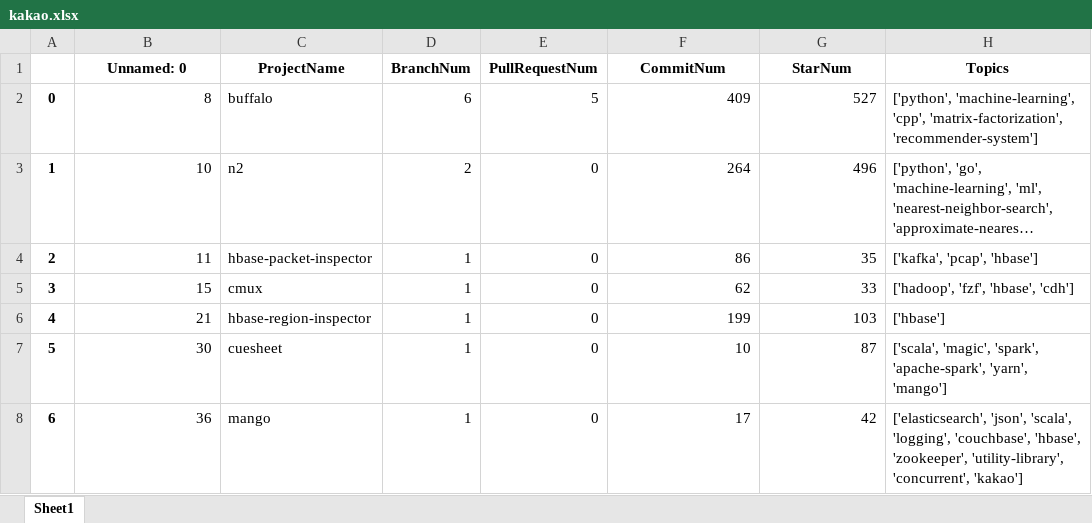
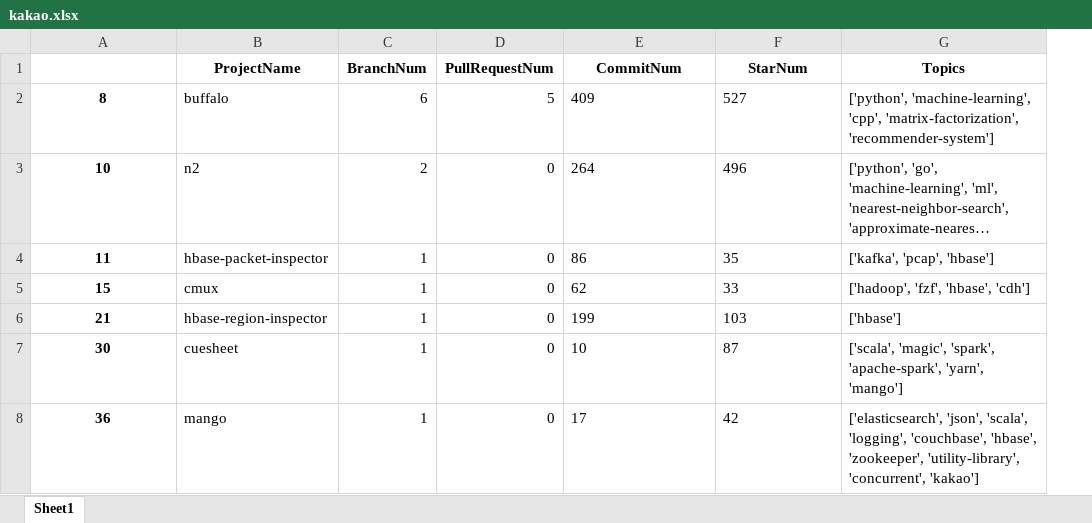
Before and after one commit to park1997/GitHub_Crawling_TextMining_Project, an Excel workbook: ParkByeongHyeon/kakao.xlsx, sheet Sheet1, drawn as a sheet; only a part is shown; long unchanged cells end in …; values as stored, in another font and other column widths than the file's, no borders; removed rows and columns are numbered as before the commit, all else as after; the diff names each change by its address in the sheet, - before the commit and + after, or states it on an @@ line.

```diff
--- a/ParkByeongHyeon/kakao.xlsx (sheet Sheet1)
+++ b/ParkByeongHyeon/kakao.xlsx (sheet Sheet1)
-column A, rows 2-8: 0 | 1 | 2 | 3 | 4 | 5 | 6
-A1: Unnamed: 0
+A1: (empty)
@@ A2:A8 bold: off → on, alignment: right → center @@
-E2:F8 alignment: right
+E2:F8 alignment: left
```
Also changed, not shown: ParkByeongHyeon/kakao_DBSCAN_clusters.xlsx, ParkByeongHyeon/kakao_kmeans_10clusters.xlsx, 6 other files.
